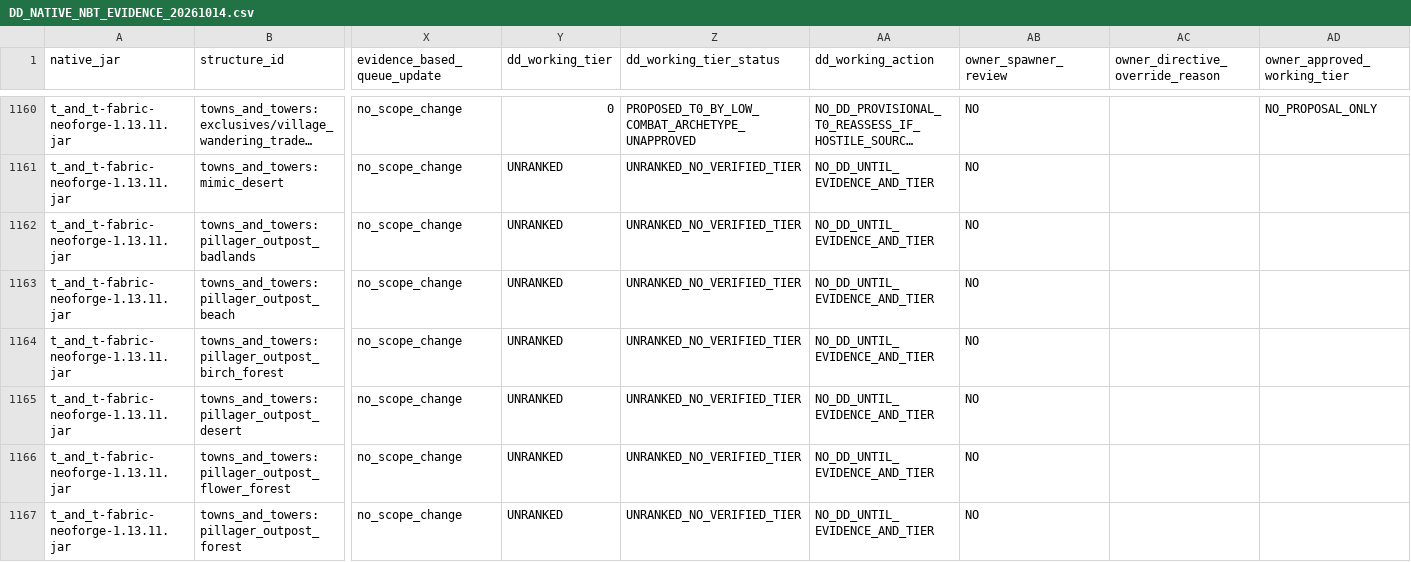
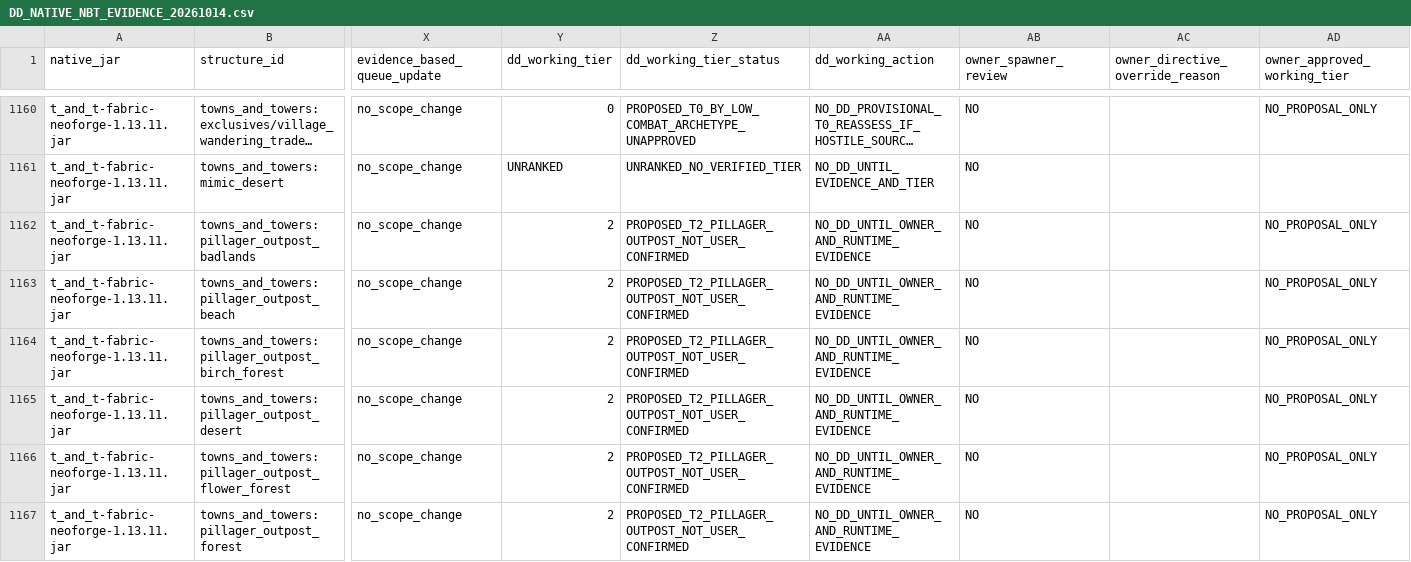
Before and after one commit to alsynth/AmbientOdyssey, a CSV file: docs/balance/DD_NATIVE_NBT_EVIDENCE_20261014.csv, drawn as a sheet; only a part is shown, gaps mark what is left out; long unchanged cells end in …; the diff covers the shown part only; the diff names each change by its address in the sheet, - before the commit and + after, or states it on an @@ line.

Commit message:
docs: synchronize 42 outpost native evidence working-tier labels

```diff
--- a/docs/balance/DD_NATIVE_NBT_EVIDENCE_20261014.csv
+++ b/docs/balance/DD_NATIVE_NBT_EVIDENCE_20261014.csv
-Y1162:Y1167 (dd_working_tier): UNRANKED
+Y1162:Y1167 (dd_working_tier): 2
-Z1162:Z1167 (dd_working_tier_status): UNRANKED_NO_VERIFIED_TIER
+Z1162:Z1167 (dd_working_tier_status): PROPOSED_T2_PILLAGER_OUTPOST_NOT_USER_CONFIRMED
-AA1162:AA1167 (dd_working_action): NO_DD_UNTIL_EVIDENCE_AND_TIER
+AA1162:AA1167 (dd_working_action): NO_DD_UNTIL_OWNER_AND_RUNTIME_EVIDENCE
-AD1162:AD1167 (owner_approved_working_tier): (empty)
+AD1162:AD1167 (owner_approved_working_tier): NO_PROPOSAL_ONLY
```
Also changed, not shown: 144 edited cells elsewhere in this file.
